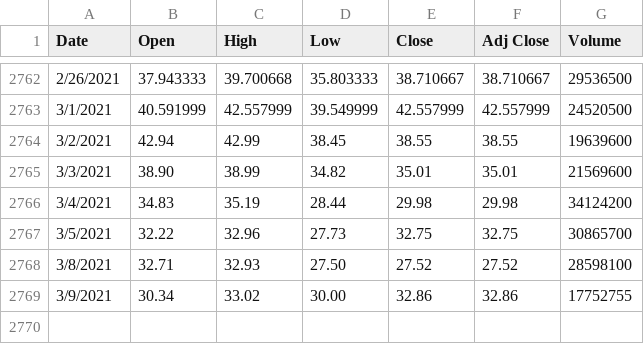
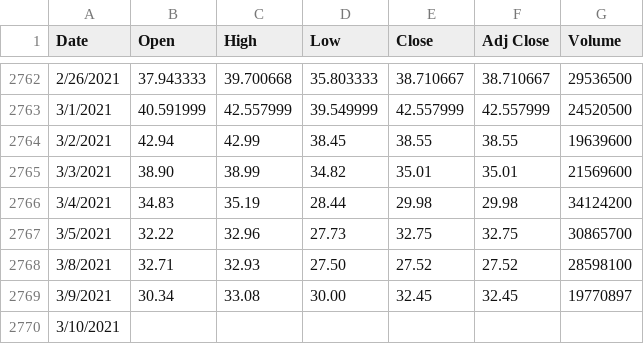
Before and after one commit to tonytieger/temp, a CSV file: SOXL.csv, drawn as a sheet; only a part is shown, gaps mark what is left out.

Commit message:
Update SOXL.csv

```diff
--- a/SOXL.csv
+++ b/SOXL.csv
@@ -2768,2 +2768,3 @@ Date,Open,High,Low,Close,Adj Close,Volume
 3/8/2021,32.71,32.93,27.50,27.52,27.52,28598100
-3/9/2021,30.34,33.02,30.00,32.86,32.86,17752755
+3/9/2021,30.34,33.08,30.00,32.45,32.45,19770897
+3/10/2021,,,,,,
```
